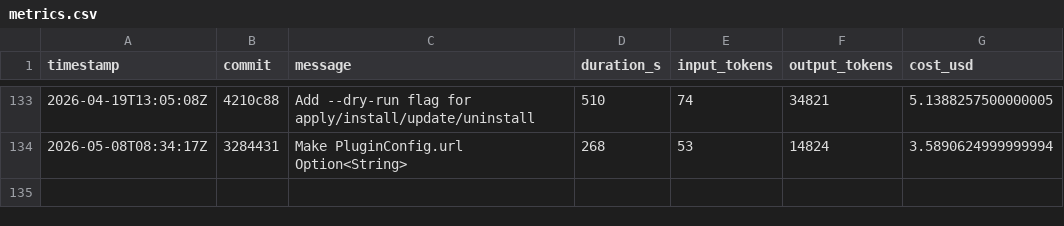
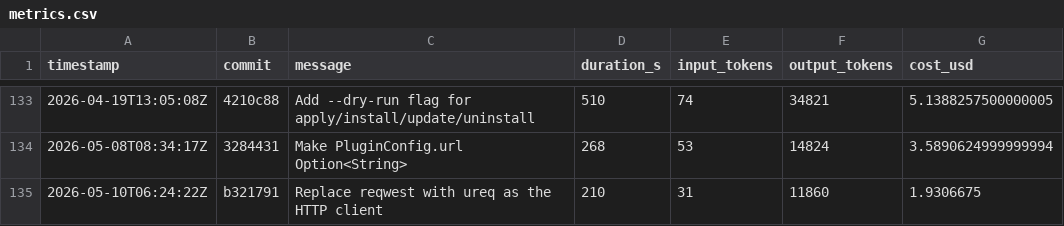
Before and after one commit to hainet50b/homeos, a CSV file: metrics.csv, drawn as a sheet; only a part is shown, gaps mark what is left out; the diff names each change by its address in the sheet, - before the commit and + after, or states it on an @@ line.

Commit message:
Add metrics.csv for Ralph Loop run

```diff
--- a/metrics.csv
+++ b/metrics.csv
+row 135: 2026-05-10T06:24:22Z | b321791 | Replace reqwest with ureq as the HTTP client | 210 | 31 | 11860 | 1.9306675
```
